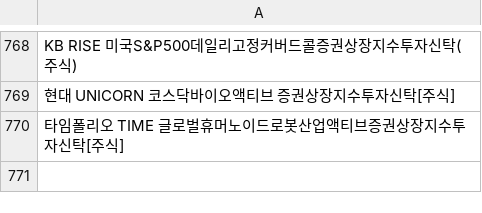
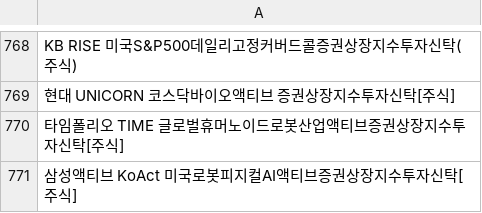
Before and after one commit to sungin-etf/test, a CSV file: etf_db_krx.csv, drawn as a sheet; only a part is shown, gaps mark what is left out; the diff names each change by its address in the sheet, - before the commit and + after, or states it on an @@ line.

```diff
--- a/etf_db_krx.csv
+++ b/etf_db_krx.csv
+row 771: 삼성액티브 KoAct 미국로봇피지컬AI액티브증권상장지수투자신탁[주식]
```
